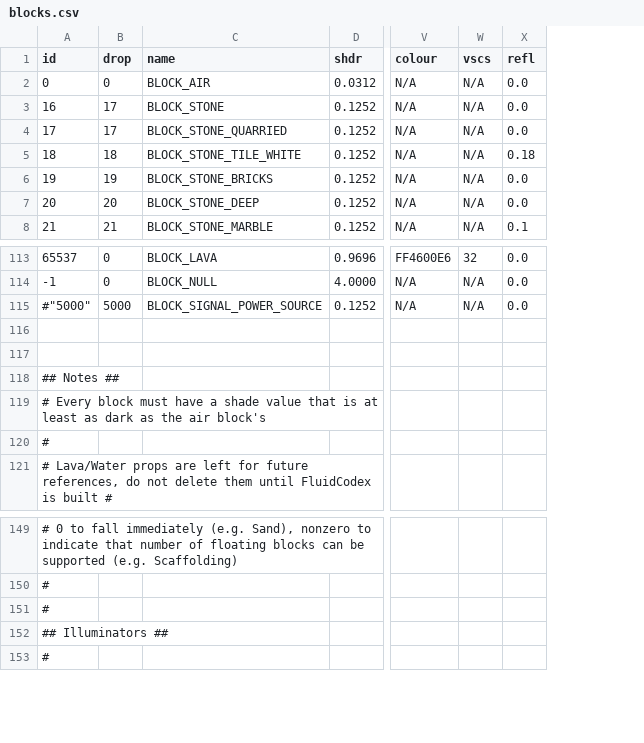
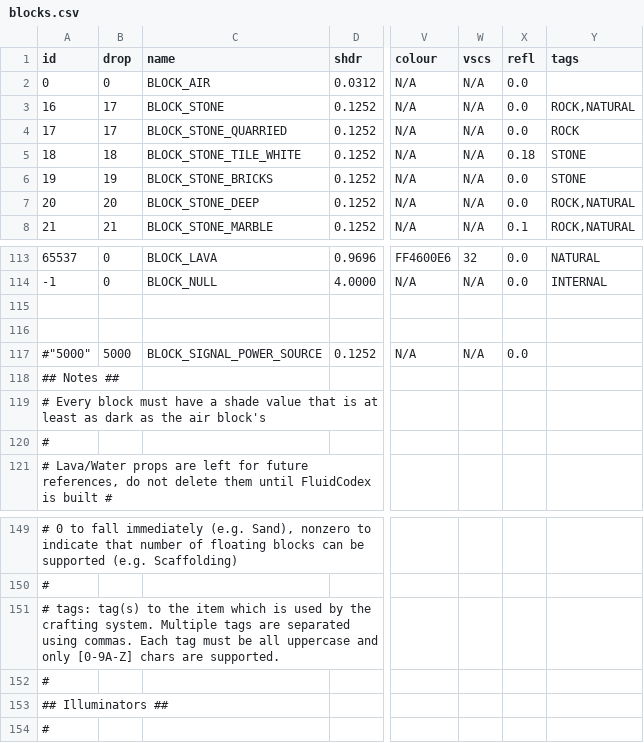
Before and after one commit to curioustorvald/Terrarum, a CSV file: assets/mods/basegame/blocks/blocks.csv, drawn as a sheet; only a part is shown, gaps mark what is left out; rows hold the shown columns only; the diff names each change by its address in the sheet, - before the commit and + after, or states it on an @@ line.

Commit message:
tags on ingame blocks

```diff
--- a/assets/mods/basegame/blocks/blocks.csv
+++ b/assets/mods/basegame/blocks/blocks.csv
+column Y (tags), rows 3-8: ROCK,NATURAL | ROCK | STONE | STONE | ROCK,NATURAL | ROCK,NATURAL; rows 113-114: NATURAL | INTERNAL
@@ row 115 moved to row 117: #"5000" @@
+row 151: # tags: tag(s) to the item which is used by the crafting system. Multiple tags are separated using commas. Each tag must be all uppercase and only [0-9A-Z] chars are supported.
```
Also changed, not shown: 3 other files.
